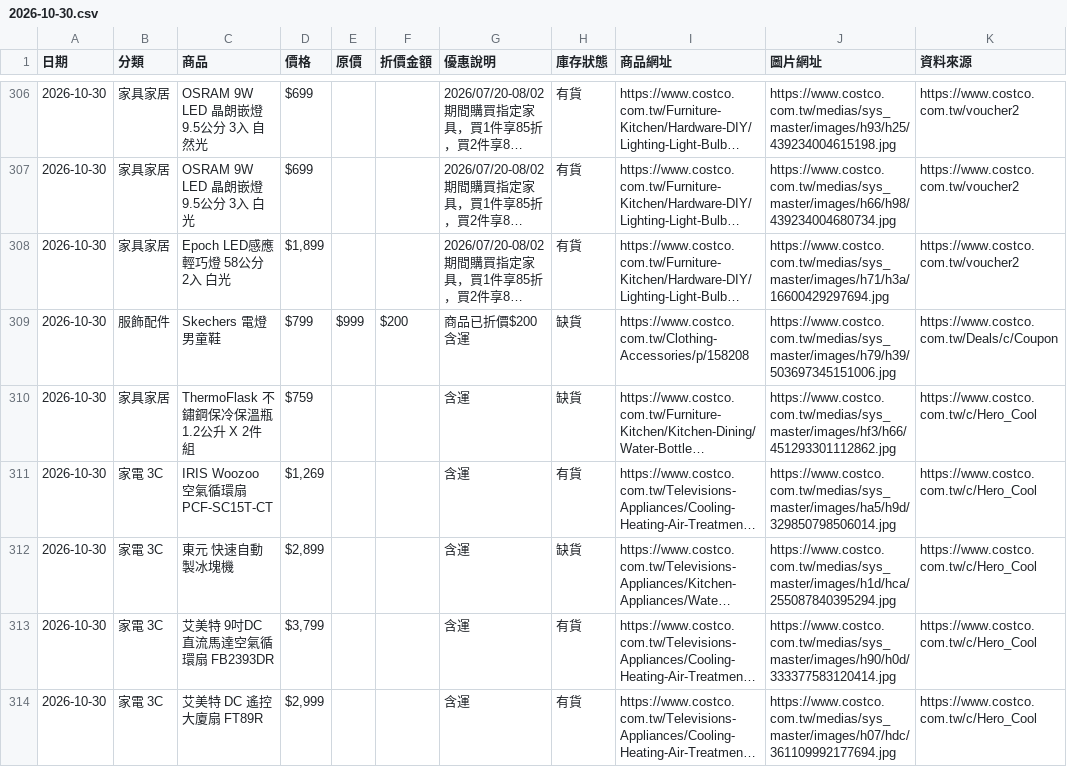
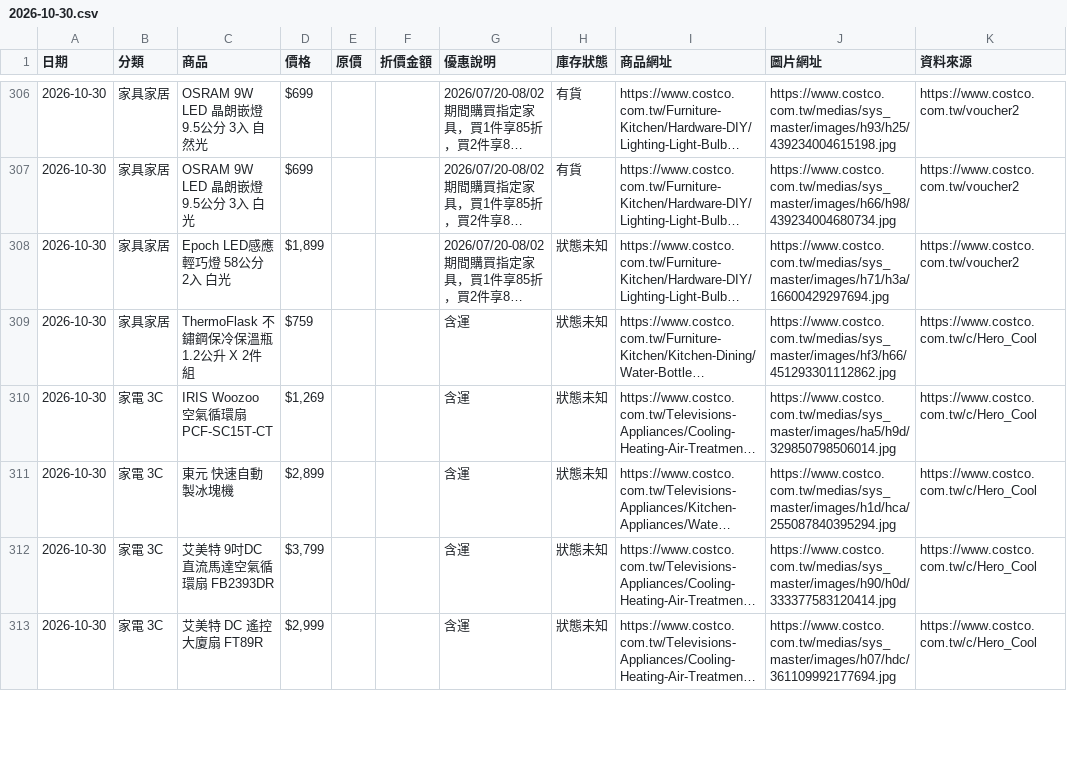
Before and after one commit to da199919-ux/costco-daily-deals, a CSV file: output/history/2026-10-30.csv, drawn as a sheet; only a part is shown, gaps mark what is left out; long unchanged cells end in …; removed rows and columns are numbered as before the commit, all else as after; the diff covers the shown part only; the diff names each change by its address in the sheet, - before the commit and + after, or states it on an @@ line.

```diff
--- a/output/history/2026-10-30.csv
+++ b/output/history/2026-10-30.csv
-H308 (庫存狀態): 有貨
+H308 (庫存狀態): 狀態未知
-row 309: 2026-10-30 | 服飾配件 | Skechers 電燈男童鞋 | $799 | $999 | $200 | 商品已折價$200 含運 | 缺貨 | https://www.costco.com.tw/Clothing-Accessories/p/158208 | https://www.costco.com.tw/medias/sys_master/images/h79/h39/503697345151006.jpg | https://www.costco.com.tw/Deals/c/Coupon
-H309 (庫存狀態): 缺貨
+H309 (庫存狀態): 狀態未知
-H310 (庫存狀態): 有貨
+H310 (庫存狀態): 狀態未知
-H311 (庫存狀態): 缺貨
+H311 (庫存狀態): 狀態未知
-H312:H313 (庫存狀態): 有貨
+H312:H313 (庫存狀態): 狀態未知
```
Also changed, not shown: 1 added row, 1 removed row and 58 edited cells elsewhere in this file, output/latest.csv, 4 other files.
